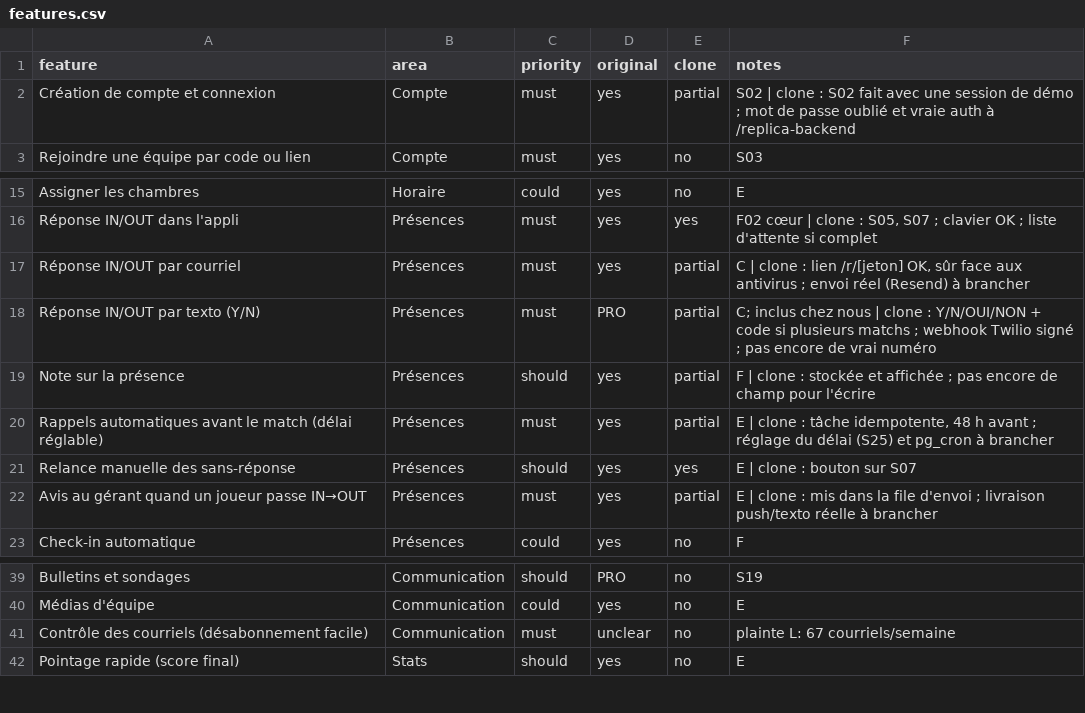
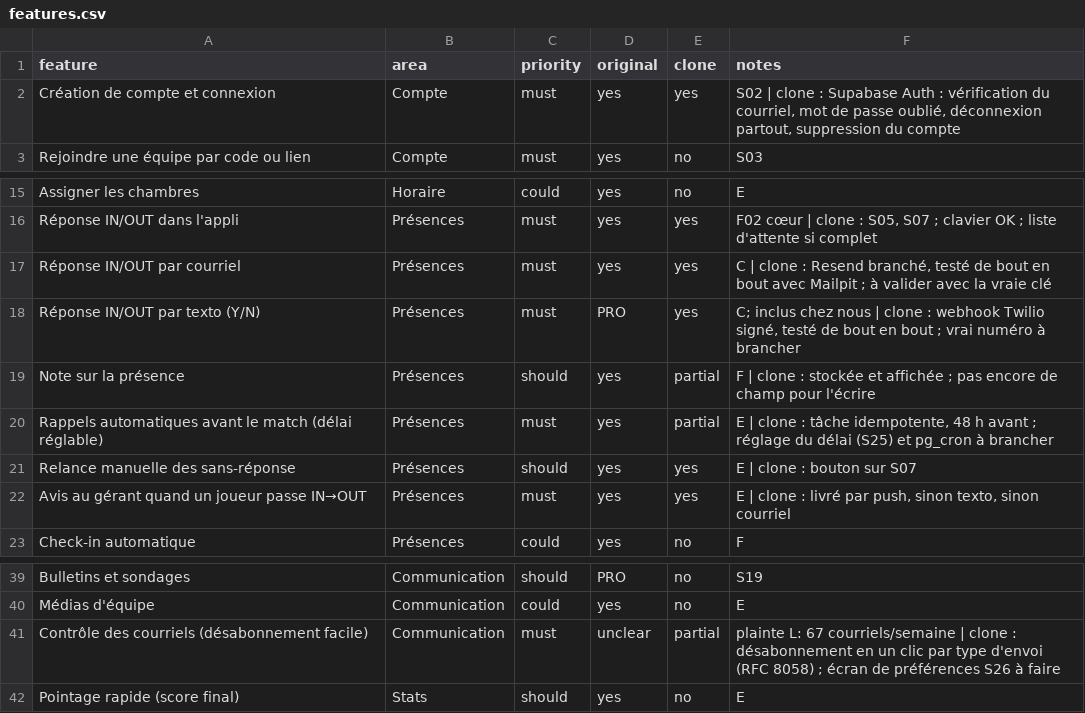
Before and after one commit to bradybuddy/Ligue-de-garage-, a CSV file: replica/features.csv, drawn as a sheet; only a part is shown, gaps mark what is left out.

```diff
--- a/replica/features.csv
+++ b/replica/features.csv
@@ -1,3 +1,3 @@
 feature,area,priority,original,clone,notes
-Création de compte et connexion,Compte,must,yes,partial,S02 | clone : S02 fait avec une session de démo ; mot de passe oublié et vraie auth à /replica-backend
+Création de compte et connexion,Compte,must,yes,yes,"S02 | clone : Supabase Auth : vérification du courriel, mot de passe oublié, déconnexion partout, suppression du compte"
 Rejoindre une équipe par code ou lien,Compte,must,yes,no,S03
@@ -16,4 +16,4 @@ Assigner les chambres,Horaire,could,yes,no,E
 Réponse IN/OUT dans l'appli,Présences,must,yes,yes,"F02 cœur | clone : S05, S07 ; clavier OK ; liste d'attente si complet"
-Réponse IN/OUT par courriel,Présences,must,yes,partial,"C | clone : lien /r/[jeton] OK, sûr face aux antivirus ; envoi réel (Resend) à brancher"
-Réponse IN/OUT par texto (Y/N),Présences,must,PRO,partial,C; inclus chez nous | clone : Y/N/OUI/NON + code si plusieurs matchs ; webhook Twilio signé ; pas encore de vrai numéro
+Réponse IN/OUT par courriel,Présences,must,yes,yes,"C | clone : Resend branché, testé de bout en bout avec Mailpit ; à valider avec la vraie clé"
+Réponse IN/OUT par texto (Y/N),Présences,must,PRO,yes,"C; inclus chez nous | clone : webhook Twilio signé, testé de bout en bout ; vrai numéro à brancher"
 Note sur la présence,Présences,should,yes,partial,F | clone : stockée et affichée ; pas encore de champ pour l'écrire
@@ -21,3 +21,3 @@ Rappels automatiques avant le match (délai réglable),Présences,must,yes,parti
 Relance manuelle des sans-réponse,Présences,should,yes,yes,E | clone : bouton sur S07
-Avis au gérant quand un joueur passe IN→OUT,Présences,must,yes,partial,E | clone : mis dans la file d'envoi ; livraison push/texto réelle à brancher
+Avis au gérant quand un joueur passe IN→OUT,Présences,must,yes,yes,"E | clone : livré par push, sinon texto, sinon courriel"
 Check-in automatique,Présences,could,yes,no,F
@@ -40,3 +40,3 @@ Bulletins et sondages,Communication,should,PRO,no,S19
 Médias d'équipe,Communication,could,yes,no,E
-Contrôle des courriels (désabonnement facile),Communication,must,unclear,no,plainte L: 67 courriels/semaine
+Contrôle des courriels (désabonnement facile),Communication,must,unclear,partial,plainte L: 67 courriels/semaine | clone : désabonnement en un clic par type d'envoi (RFC 8058) ; écran de préférences S26 à faire
 Pointage rapide (score final),Stats,should,yes,no,E
```
Also changed, not shown: 3 other files.
